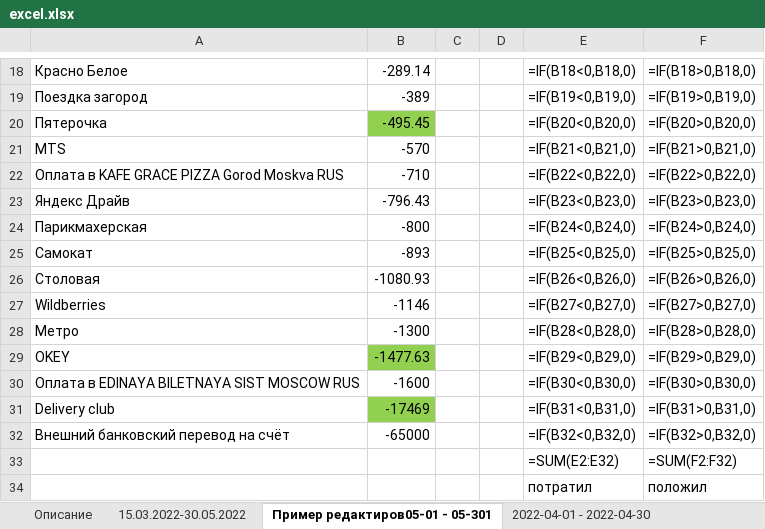
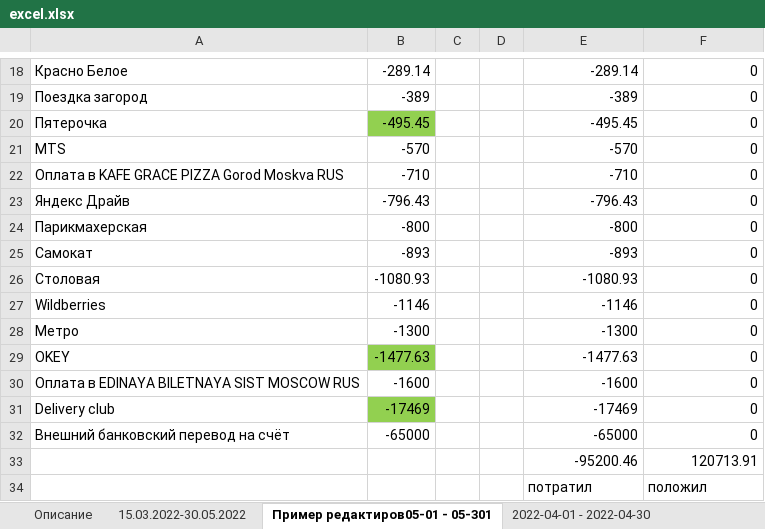
Before and after one commit to AleksisSanhes/tink_account, an Excel workbook: excel.xlsx, sheet Пример редактиров05-01 - 05-301, drawn as a sheet; only a part is shown, gaps mark what is left out; values as stored, in another font and other column widths than the file's, no borders; formulas without a stored value are shown as written; removed rows and columns are numbered as before the commit, all else as after; the diff covers the shown part only; the diff names each change by its address in the sheet, - before the commit and + after, or states it on an @@ line.

```diff
--- a/excel.xlsx (sheet Пример редактиров05-01 - 05-301)
+++ b/excel.xlsx (sheet Пример редактиров05-01 - 05-301)
-E18: =IF(B18<0,B18,0)
+E18: -289.14
-F18: =IF(B18>0,B18,0)
+F18: 0
-E19: =IF(B19<0,B19,0)
+E19: -389
-F19: =IF(B19>0,B19,0)
+F19: 0
-E20: =IF(B20<0,B20,0)
+E20: -495.45
-F20: =IF(B20>0,B20,0)
+F20: 0
-E21: =IF(B21<0,B21,0)
+E21: -570
-F21: =IF(B21>0,B21,0)
+F21: 0
-E22: =IF(B22<0,B22,0)
+E22: -710
-F22: =IF(B22>0,B22,0)
+F22: 0
-E23: =IF(B23<0,B23,0)
+E23: -796.43
-F23: =IF(B23>0,B23,0)
+F23: 0
-E24: =IF(B24<0,B24,0)
+E24: -800
-F24: =IF(B24>0,B24,0)
+F24: 0
-E25: =IF(B25<0,B25,0)
+E25: -893
-F25: =IF(B25>0,B25,0)
+F25: 0
-E26: =IF(B26<0,B26,0)
+E26: -1080.93
-F26: =IF(B26>0,B26,0)
+F26: 0
-E27: =IF(B27<0,B27,0)
+E27: -1146
-F27: =IF(B27>0,B27,0)
+F27: 0
-E28: =IF(B28<0,B28,0)
+E28: -1300
-F28: =IF(B28>0,B28,0)
+F28: 0
-E29: =IF(B29<0,B29,0)
+E29: -1477.63
-F29: =IF(B29>0,B29,0)
+F29: 0
-E30: =IF(B30<0,B30,0)
+E30: -1600
-F30: =IF(B30>0,B30,0)
+F30: 0
-E31: =IF(B31<0,B31,0)
+E31: -17469
-F31: =IF(B31>0,B31,0)
+F31: 0
-E32: =IF(B32<0,B32,0)
+E32: -65000
-F32: =IF(B32>0,B32,0)
+F32: 0
-row 33:  |  |  |  | =SUM(E2:E32) | =SUM(F2:F32)
+row 33:  |  |  |  | -95200.46 | 120713.91
```
Also changed, not shown: 32 edited cells elsewhere in this sheet, sheet 2022-08-01 - 2022-09-01, sheet 2023-04-01 - 2023-05-01, sheet 2023-02-01 - 2023-03-01, sheet 2023-01-01 - 2023-02-01, sheet 2023-05-01 - 2023-06-01, sheet 2022-12-01 - 2023-01-01, 8 more sheets, other sheet tabs, 2 other files.
